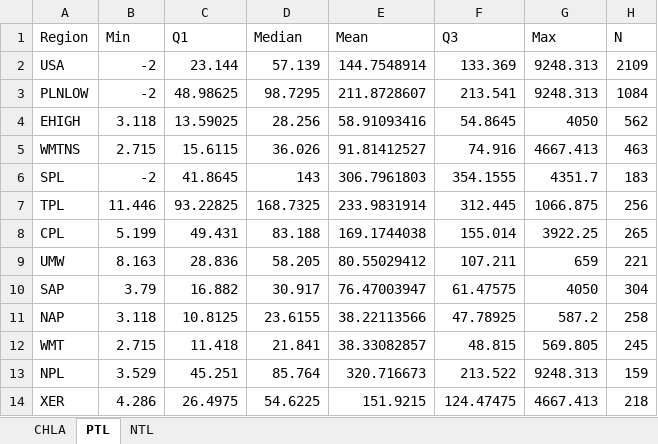
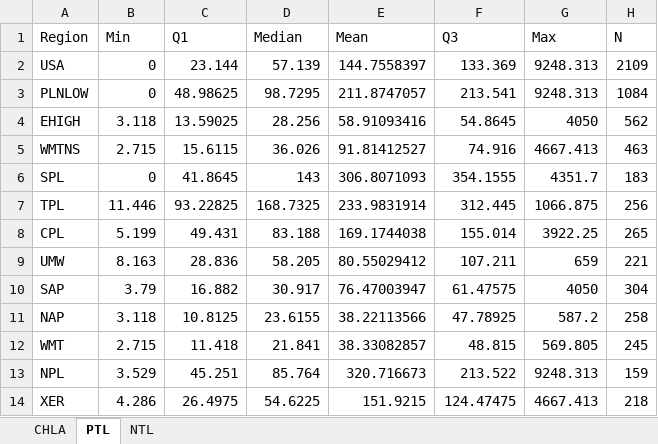
Before and after one commit to lturne24/Environmental-analysis-class, an Excel workbook: Independent project/Final_project/Nutrient_Summaries.xlsx, sheet PTL, drawn as a sheet; values as stored, in another font and other column widths than the file's, no borders; the diff names each change by its address in the sheet, - before the commit and + after, or states it on an @@ line.

Commit message:
project progress

```diff
--- a/Independent project/Final_project/Nutrient_Summaries.xlsx (sheet PTL)
+++ b/Independent project/Final_project/Nutrient_Summaries.xlsx (sheet PTL)
-B2:B3 (Min): -2
+B2:B3 (Min): 0
-E2 (Mean): 144.7548914
+E2 (Mean): 144.7558397
-E3 (Mean): 211.8728607
+E3 (Mean): 211.8747057
-B6 (Min): -2
+B6 (Min): 0
-E6 (Mean): 306.7961803
+E6 (Mean): 306.8071093
```
Also changed, not shown: Independent project/Final_project/HNLChlorophyll_sites.xlsx, 4 other files.
